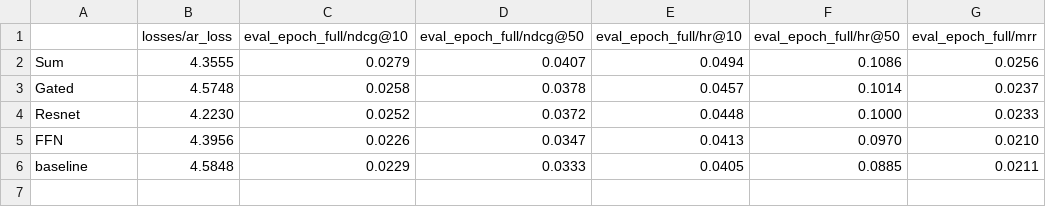
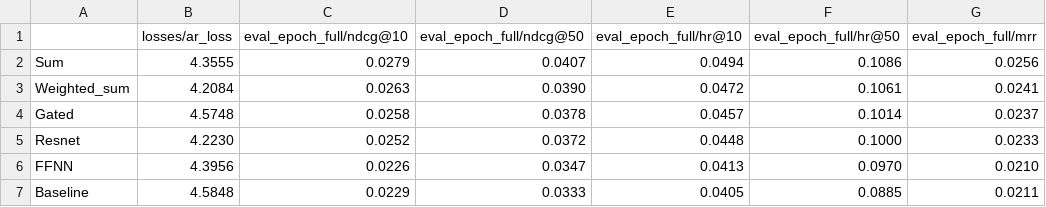
Before and after one commit to AI6103-PROJECT-NTU-MSAI-2025/Projects-AI6103-DEEP-LEARNING-APPLICATIONS, a CSV file: RESULTS_128b_wd/test_results.csv (was RESULTS/test_results.csv), drawn as a sheet.

```diff
--- a/RESULTS/test_results.csv
+++ b/RESULTS_128b_wd/test_results.csv
@@ -2,5 +2,6 @@
 Sum,4.3555,0.0279,0.0407,0.0494,0.1086,0.0256
+Weighted_sum,4.2084,0.0263,0.0390,0.0472,0.1061,0.0241
 Gated,4.5748,0.0258,0.0378,0.0457,0.1014,0.0237
 Resnet,4.2230,0.0252,0.0372,0.0448,0.1000,0.0233
-FFN,4.3956,0.0226,0.0347,0.0413,0.0970,0.0210
-baseline,4.5848,0.0229,0.0333,0.0405,0.0885,0.0211
+FFNN,4.3956,0.0226,0.0347,0.0413,0.0970,0.0210
+Baseline,4.5848,0.0229,0.0333,0.0405,0.0885,0.0211
```
Also changed, not shown: 20 other files.
